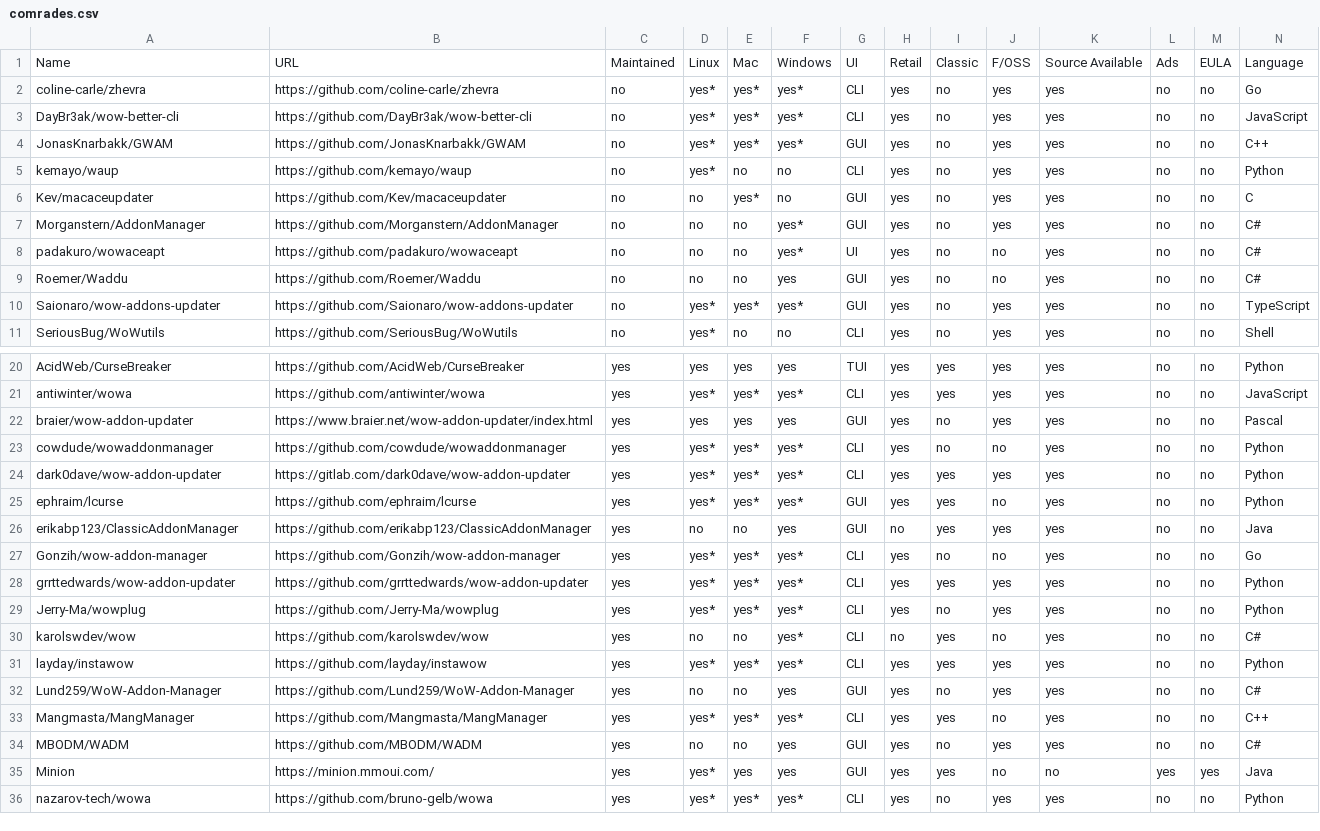
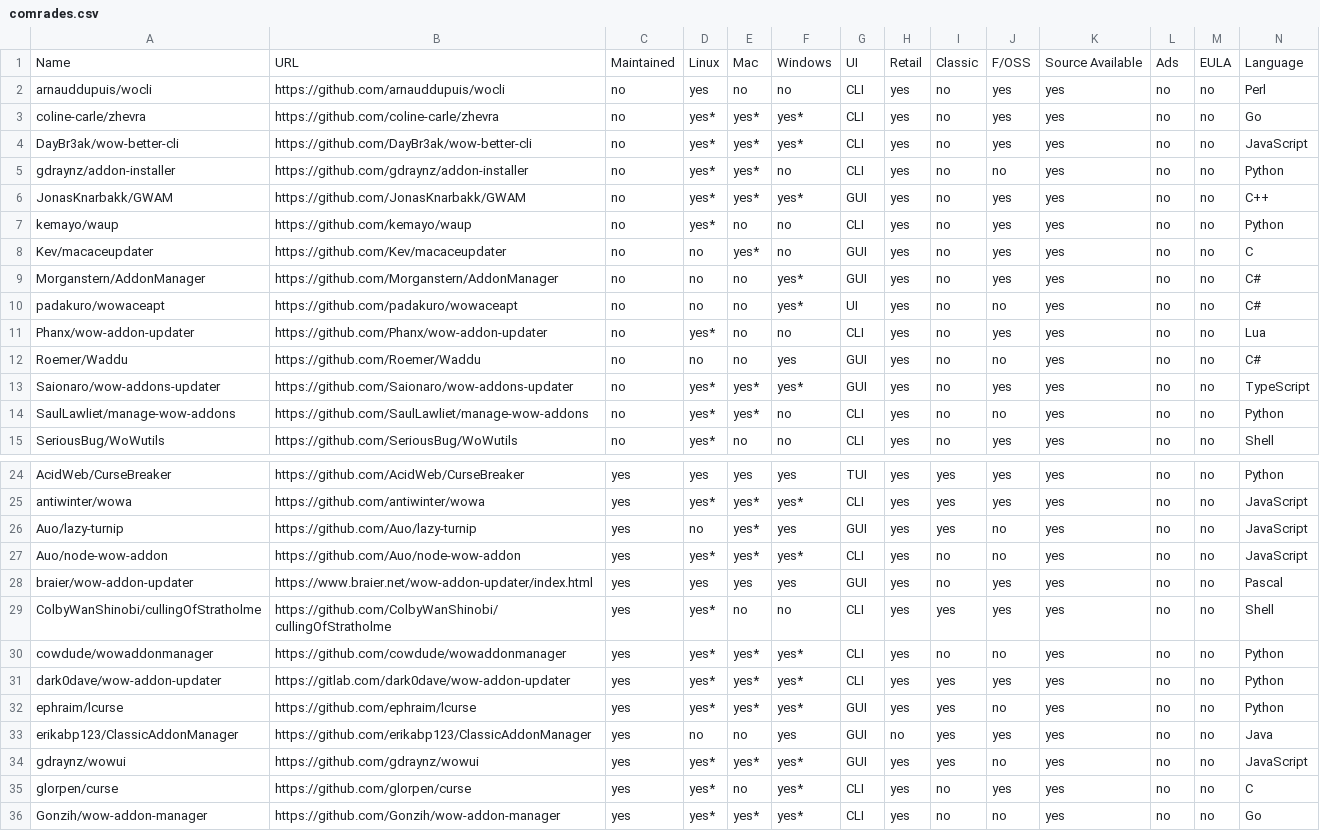
Before and after one commit to ogri-la/strongbox-comrades, a CSV file: comrades.csv, drawn as a sheet; only a part is shown, gaps mark what is left out; the shorter side is filled out with more unchanged rows; rows hold the shown columns only; the diff names each change by its address in the sheet, - before the commit and + after, or states it on an @@ line.

Commit message:
updated list of comrades

```diff
--- a/comrades.csv
+++ b/comrades.csv
+row 2: arnauddupuis/wocli | https://github.com/arnauddupuis/wocli | no | yes | no | no | CLI | yes | no | yes | yes | no | no | Perl
+row 5: gdraynz/addon-installer | https://github.com/gdraynz/addon-installer | no | yes* | yes* | no | CLI | yes | no | no | yes | no | no | Python
+row 11: Phanx/wow-addon-updater | https://github.com/Phanx/wow-addon-updater | no | yes* | no | no | CLI | yes | no | yes | yes | no | no | Lua
+row 14: SaulLawliet/manage-wow-addons | https://github.com/SaulLawliet/manage-wow-addons | no | yes* | yes* | no | CLI | yes | no | no | yes | no | no | Python
+row 26: Auo/lazy-turnip | https://github.com/Auo/lazy-turnip | yes | no | yes* | yes | GUI | yes | yes | no | yes | no | no | JavaScript
+row 27: Auo/node-wow-addon | https://github.com/Auo/node-wow-addon | yes | yes* | yes* | yes* | CLI | yes | no | no | yes | no | no | JavaScript
+row 29: ColbyWanShinobi/cullingOfStratholme | https://github.com/ColbyWanShinobi/cullingOfStratholme | yes | yes* | no | no | CLI | yes | yes | yes | yes | no | no | Shell
+row 34: gdraynz/wowui | https://github.com/gdraynz/wowui | yes | yes* | yes* | yes* | GUI | yes | yes | no | yes | no | no | JavaScript
+row 35: glorpen/curse | https://github.com/glorpen/curse | yes | yes* | no | yes* | CLI | yes | no | yes | yes | no | no | C
```
Also changed, not shown: comrades.raw.csv, 1 other file.
